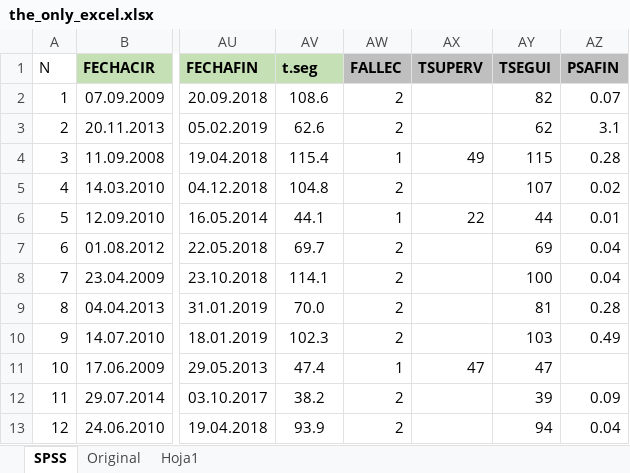
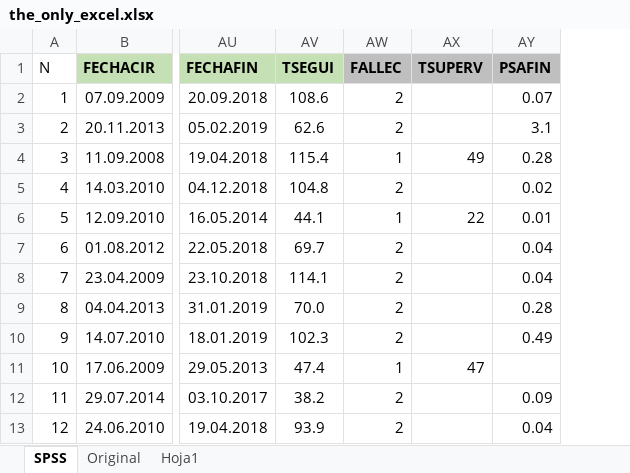
Before and after one commit to potchi23/TFG-UroAnalytics, an Excel workbook: src/backend/the_only_excel.xlsx, sheet SPSS, drawn as a sheet; only a part is shown, gaps mark what is left out; values as stored, in another font and other column widths than the file's, no borders; the diff names each change by its address in the sheet, - before the commit and + after, or states it on an @@ line.

Commit message:
Eliminada columna T.SEG y renombrada a TSEGUI

```diff
--- a/src/backend/the_only_excel.xlsx (sheet SPSS)
+++ b/src/backend/the_only_excel.xlsx (sheet SPSS)
-column AY (TSEGUI), rows 2-13: 82 | 62 | 115 | 107 | 44 | 69 | 100 | 81 | 103 | 47 | 39 | 94
-AV1: t.seg
+AV1: TSEGUI
```
Also changed, not shown: src/frontend/resources/plantilla_datos_pacientes.xlsx, 5 other files.
